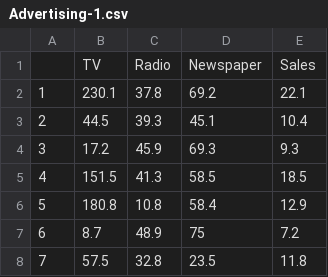
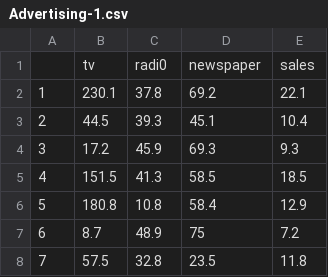
Before and after one commit to Parasbabu9985/project-code-alfa-data-science, a CSV file: Advertising-1.csv, drawn as a sheet; only a part is shown; removed rows and columns are numbered as before the commit, all else as after; the diff names each change by its address in the sheet, - before the commit and + after, or states it on an @@ line.

Commit message:
Add files via upload
sales pridiction model

```diff
--- a/Advertising-1.csv
+++ b/Advertising-1.csv
-row 1:  | TV | Radio | Newspaper | Sales
+row 1:  | tv | radi0 | newspaper | sales
```
Also changed, not shown: 4 other files.
